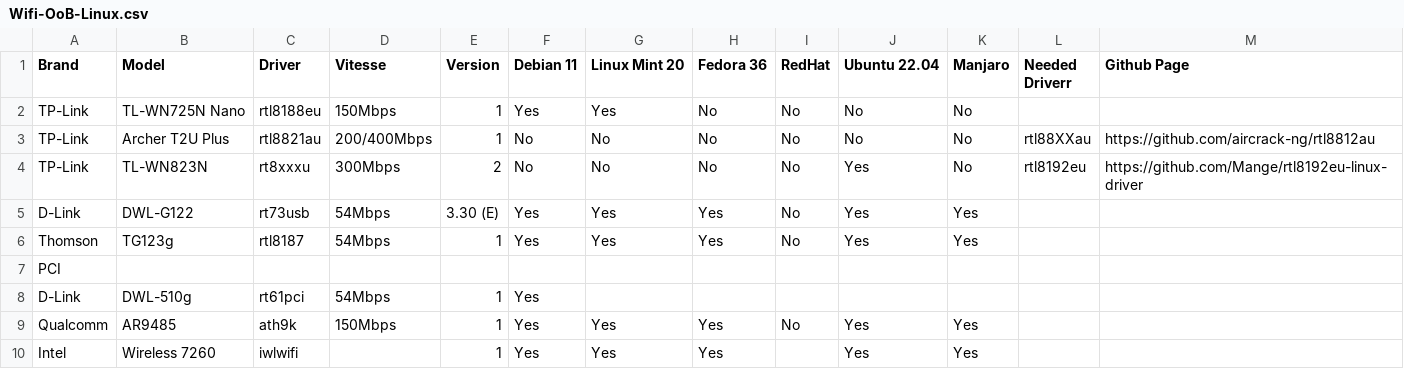
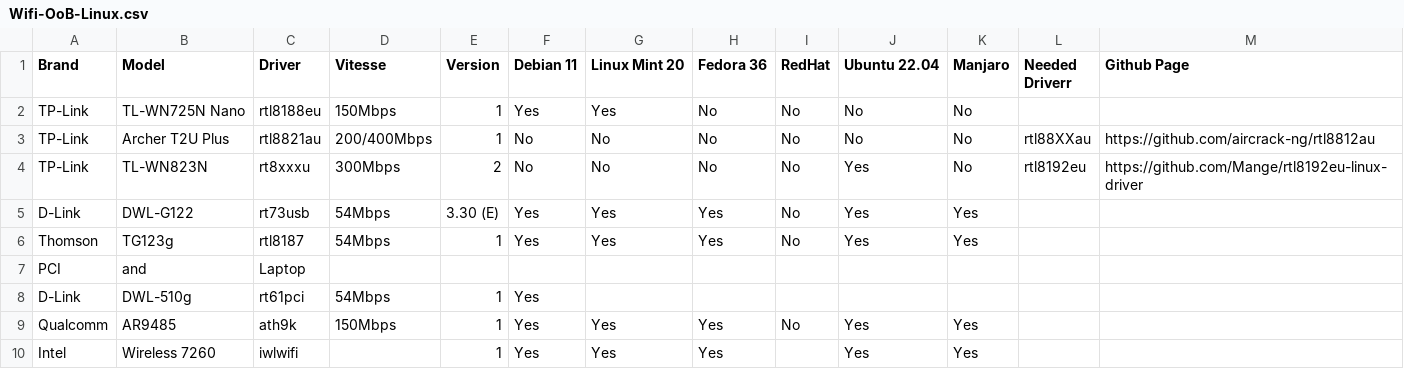
Before and after one commit to TuxStory/Working-OoB-Linux-Wifi, a CSV file: Wifi-OoB-Linux.csv, drawn as a sheet.

Commit message:
Update Wifi-OoB-Linux.csv

```diff
--- a/Wifi-OoB-Linux.csv
+++ b/Wifi-OoB-Linux.csv
@@ -6,3 +6,3 @@ D-Link,DWL-G122,rt73usb,54Mbps,3.30 (E),Yes,Yes,Yes,No,Yes,Yes,,
 Thomson,TG123g,rtl8187,54Mbps,1,Yes,Yes,Yes,No,Yes,Yes,,
-PCI,,,,,,,,,,,,
+PCI,and,Laptop,,,,,,,,,,
 D-Link,DWL-510g,rt61pci,54Mbps,1,Yes,,,,,,,
```
